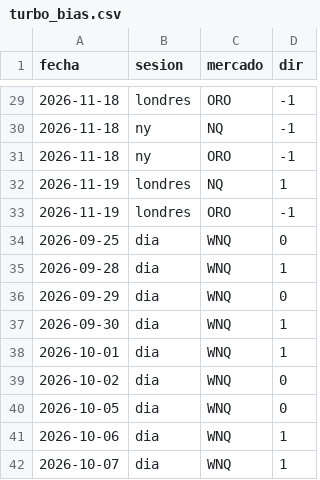
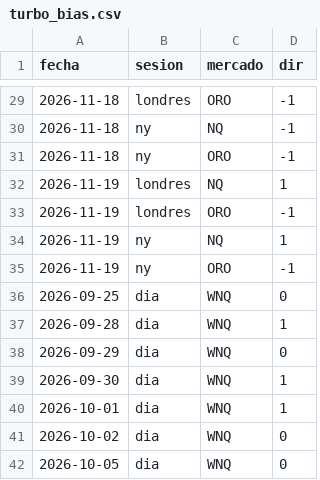
Before and after one commit to bbymaikol/turbo-bias, a CSV file: turbo_bias.csv, drawn as a sheet; only a part is shown, gaps mark what is left out; the shorter side is filled out with more unchanged rows.

Commit message:
bias 2026-11-19T14:09Z

```diff
--- a/turbo_bias.csv
+++ b/turbo_bias.csv
@@ -33,2 +33,4 @@ fecha,sesion,mercado,dir
 2026-11-19,londres,ORO,-1
+2026-11-19,ny,NQ,1
+2026-11-19,ny,ORO,-1
 2026-09-25,dia,WNQ,0
```
